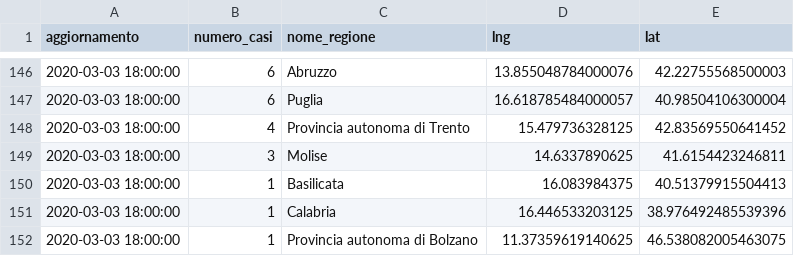
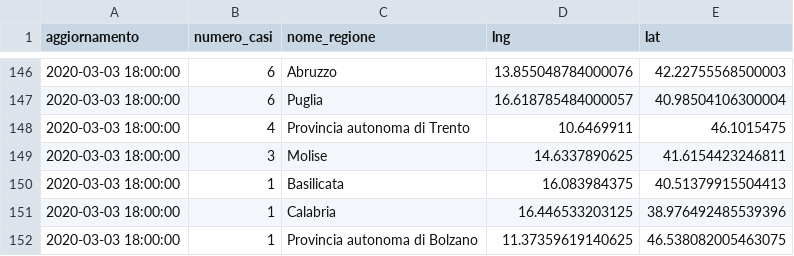
Before and after one commit to giodegas/COVID19Feed2Json, a CSV file: storico/regioni.csv, drawn as a sheet; only a part is shown, gaps mark what is left out.

Commit message:
Update regioni.csv

```diff
--- a/storico/regioni.csv
+++ b/storico/regioni.csv
@@ -147,3 +147,3 @@ aggiornamento,numero_casi,nome_regione,lng,lat
 2020-03-03 18:00:00,6, Puglia,16.618785484000057,40.98504106300004
-2020-03-03 18:00:00,4, Provincia autonoma di Trento,15.479736328125,42.83569550641452
+2020-03-03 18:00:00,4, Provincia autonoma di Trento,10.6469911,46.1015475
 2020-03-03 18:00:00,3, Molise,14.6337890625,41.6154423246811
```
